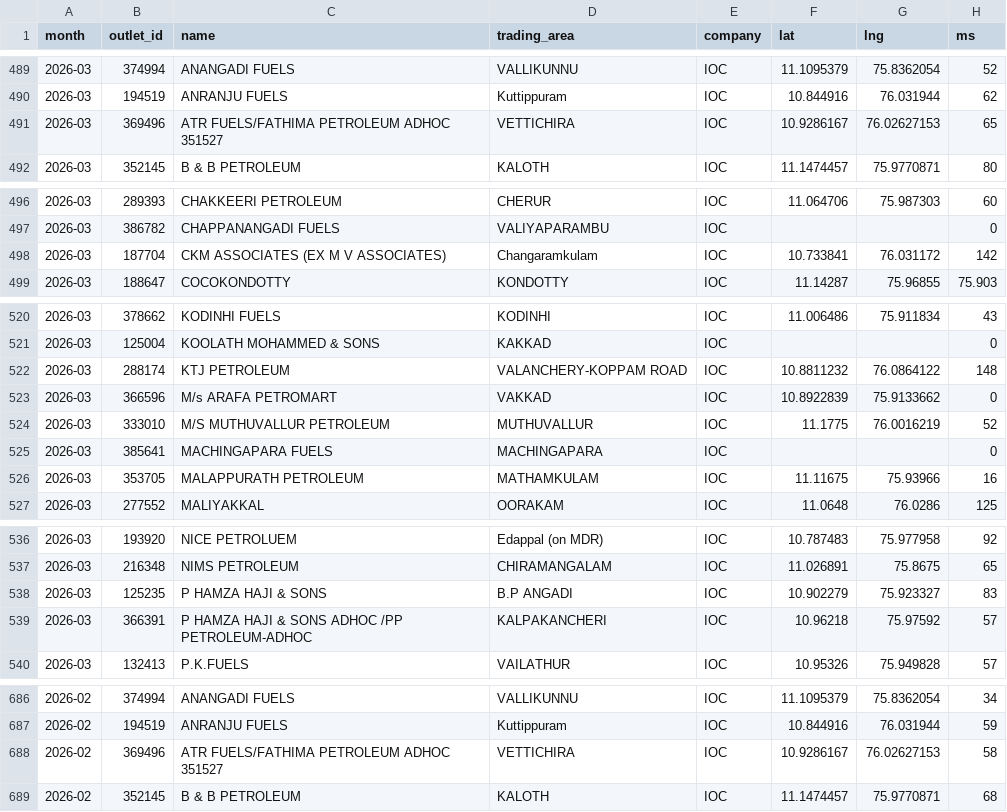
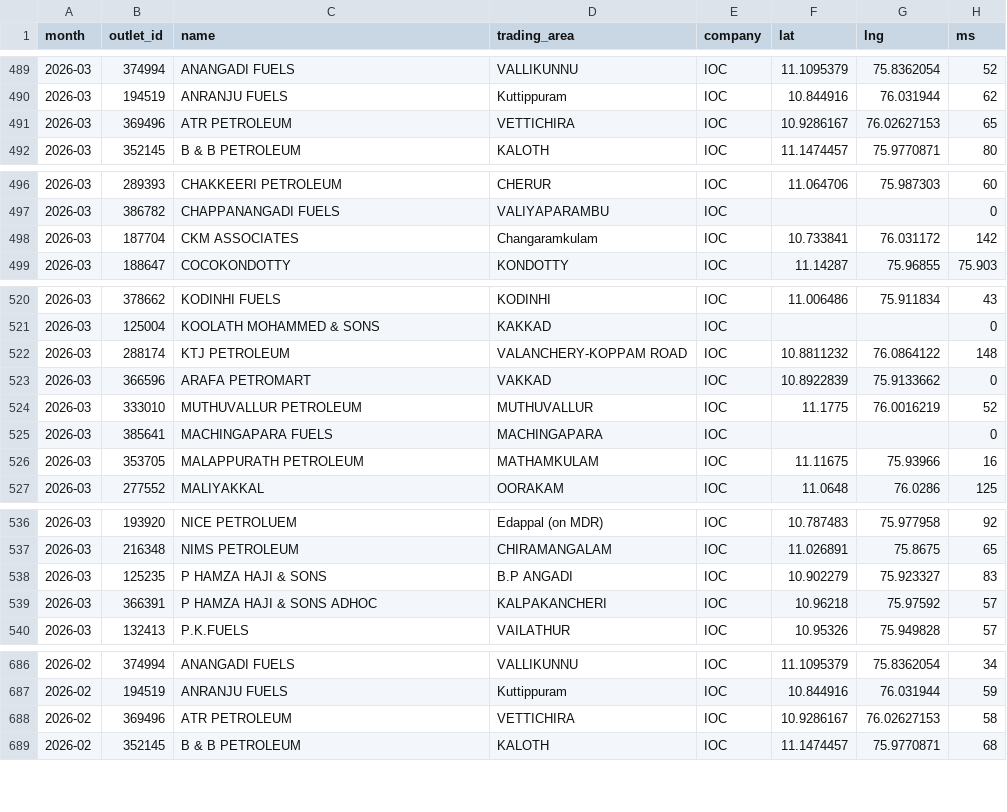
Before and after one commit to Sneakout/fuel-map-app, a CSV file: public/stations.csv, drawn as a sheet; only a part is shown, gaps mark what is left out; the diff covers the shown part only; the diff names each change by its address in the sheet, - before the commit and + after, or states it on an @@ line.

Commit message:
Normalize station names in fuel dataset

```diff
--- a/public/stations.csv
+++ b/public/stations.csv
-C491 (name): ATR FUELS/FATHIMA PETROLEUM ADHOC 351527
+C491 (name): ATR PETROLEUM
-C498 (name): CKM ASSOCIATES (EX M V ASSOCIATES)
+C498 (name): CKM ASSOCIATES
-C523 (name): M/s ARAFA PETROMART
+C523 (name): ARAFA PETROMART
-C524 (name): M/S MUTHUVALLUR PETROLEUM
+C524 (name): MUTHUVALLUR PETROLEUM
-C539 (name): P HAMZA HAJI & SONS ADHOC /PP PETROLEUM-ADHOC
+C539 (name): P HAMZA HAJI & SONS ADHOC
-C688 (name): ATR FUELS/FATHIMA PETROLEUM ADHOC 351527
+C688 (name): ATR PETROLEUM
```
Also changed, not shown: 11 edited cells elsewhere in this file, 1 other file.
